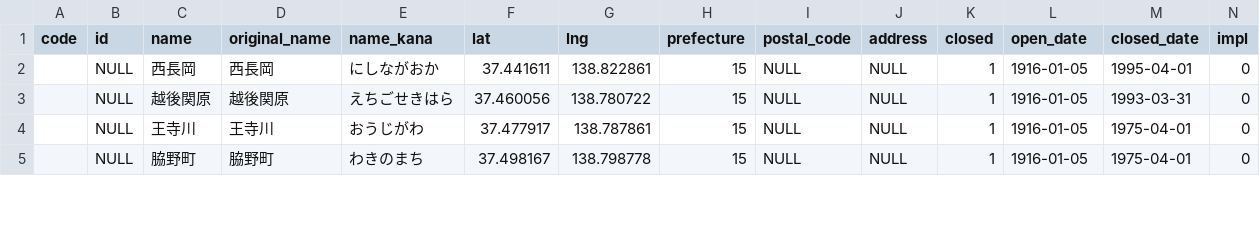
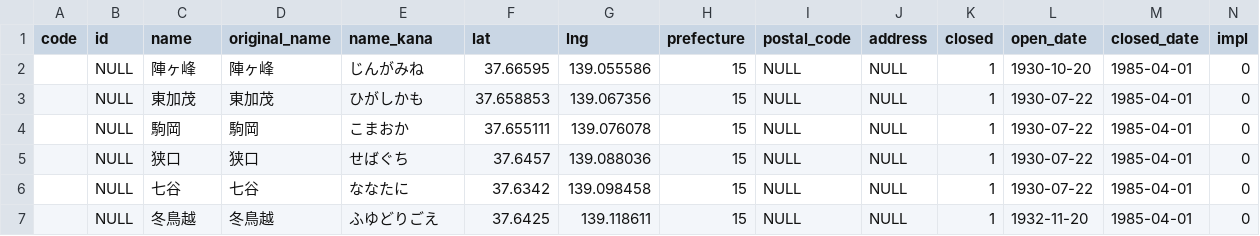
Before and after one commit to Seo-4d696b75/station_database, a CSV file: src/extra/station.csv, drawn as a sheet; only a part is shown; addresses are those after the commit; rows hold the shown columns only; the diff covers the shown part only; the diff names each change by its address in the sheet, - before the commit and + after, or states it on an @@ line.

```diff
--- a/src/extra/station.csv
+++ b/src/extra/station.csv
+row 2:  | NULL | 陣ヶ峰 | 陣ヶ峰 | じんがみね | 37.66595 | 139.055586 | 15 | NULL | NULL | 1 | 1930-10-20 | 1985-04-01 | 0
+row 3:  | NULL | 東加茂 | 東加茂 | ひがしかも | 37.658853 | 139.067356 | 15 | NULL | NULL | 1 | 1930-07-22 | 1985-04-01 | 0
-C4 (name): 西長岡
+C4 (name): 駒岡
-D4 (original_name): 西長岡
+D4 (original_name): 駒岡
-E4 (name_kana): にしながおか
+E4 (name_kana): こまおか
-F4 (lat): 37.441611
+F4 (lat): 37.655111
-G4 (lng): 138.822861
+G4 (lng): 139.076078
-L4:L6 (open_date): 1916-01-05
+L4:L6 (open_date): 1930-07-22
-M4 (closed_date): 1995-04-01
+M4 (closed_date): 1985-04-01
-C5 (name): 越後関原
+C5 (name): 狭口
-D5 (original_name): 越後関原
+D5 (original_name): 狭口
-E5 (name_kana): えちごせきはら
+E5 (name_kana): せばぐち
-F5 (lat): 37.460056
+F5 (lat): 37.6457
-G5 (lng): 138.780722
+G5 (lng): 139.088036
-M5 (closed_date): 1993-03-31
+M5 (closed_date): 1985-04-01
-C6 (name): 王寺川
+C6 (name): 七谷
-D6 (original_name): 王寺川
+D6 (original_name): 七谷
-E6 (name_kana): おうじがわ
+E6 (name_kana): ななたに
-F6 (lat): 37.477917
+F6 (lat): 37.6342
-G6 (lng): 138.787861
+G6 (lng): 139.098458
-M6:M7 (closed_date): 1975-04-01
+M6:M7 (closed_date): 1985-04-01
-C7 (name): 脇野町
+C7 (name): 冬鳥越
-D7 (original_name): 脇野町
+D7 (original_name): 冬鳥越
-E7 (name_kana): わきのまち
+E7 (name_kana): ふゆどりごえ
-F7 (lat): 37.498167
+F7 (lat): 37.6425
-G7 (lng): 138.798778
+G7 (lng): 139.118611
-L7 (open_date): 1916-01-05
+L7 (open_date): 1932-11-20
```
Also changed, not shown: 3 added rows and 28 edited cells elsewhere in this file, src/line.csv, src/register.csv, 32 other files.
